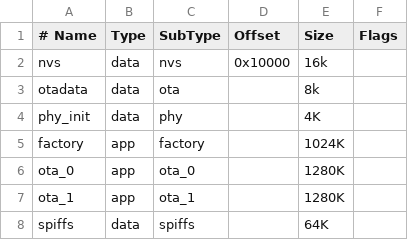
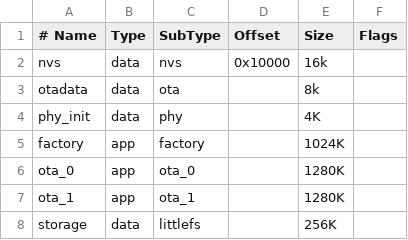
Before and after one commit to pypilot/pypilot_mfd, a CSV file: sensors/wind_transmitter/partitions.csv, drawn as a sheet; removed rows and columns are numbered as before the commit, all else as after; the diff names each change by its address in the sheet, - before the commit and + after, or states it on an @@ line.

```diff
--- a/sensors/wind_transmitter/partitions.csv
+++ b/sensors/wind_transmitter/partitions.csv
-row 8: spiffs | data | spiffs |  | 64K
+row 8: storage | data | littlefs |  | 256K
```
Also changed, not shown: receiver/partitions.csv, 34 other files.
